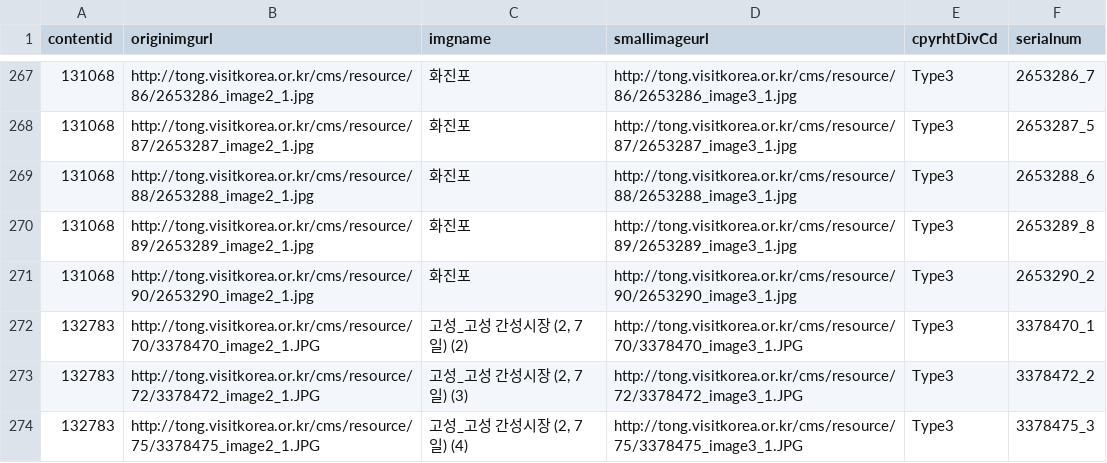
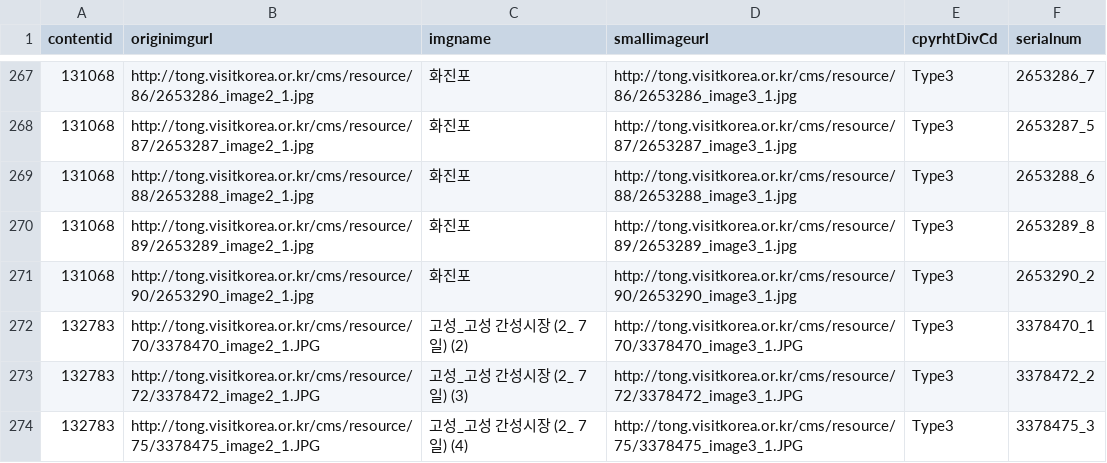
Before and after one commit to OngTK/RootLab, a CSV file: src/main/resources/csv/251012/detailImage2.csv, drawn as a sheet; only a part is shown, gaps mark what is left out; the diff covers the shown part only.

```diff
--- a/src/main/resources/csv/251012/detailImage2.csv
+++ b/src/main/resources/csv/251012/detailImage2.csv
@@ -271,4 +271,4 @@
 131068,http://tong.visitkorea.or.kr/cms/resource/90/2653290_image2_1.jpg,화진포,http://tong.visitkorea.or.kr/cms/resource/90/2653290_image3_1.jpg,Type3,2653290_2
-132783,http://tong.visitkorea.or.kr/cms/resource/70/3378470_image2_1.JPG,"고성_고성 간성시장 (2, 7일) (2)",http://tong.visitkorea.or.kr/cms/resource/70/3378470_image3_1.JPG,Type3,3378470_1
-132783,http://tong.visitkorea.or.kr/cms/resource/72/3378472_image2_1.JPG,"고성_고성 간성시장 (2, 7일) (3)",http://tong.visitkorea.or.kr/cms/resource/72/3378472_image3_1.JPG,Type3,3378472_2
-132783,http://tong.visitkorea.or.kr/cms/resource/75/3378475_image2_1.JPG,"고성_고성 간성시장 (2, 7일) (4)",http://tong.visitkorea.or.kr/cms/resource/75/3378475_image3_1.JPG,Type3,3378475_3
+132783,http://tong.visitkorea.or.kr/cms/resource/70/3378470_image2_1.JPG,고성_고성 간성시장 (2_ 7일) (2),http://tong.visitkorea.or.kr/cms/resource/70/3378470_image3_1.JPG,Type3,3378470_1
+132783,http://tong.visitkorea.or.kr/cms/resource/72/3378472_image2_1.JPG,고성_고성 간성시장 (2_ 7일) (3),http://tong.visitkorea.or.kr/cms/resource/72/3378472_image3_1.JPG,Type3,3378472_2
+132783,http://tong.visitkorea.or.kr/cms/resource/75/3378475_image2_1.JPG,고성_고성 간성시장 (2_ 7일) (4),http://tong.visitkorea.or.kr/cms/resource/75/3378475_image3_1.JPG,Type3,3378475_3
```
Also changed, not shown: 13 edited cells elsewhere in this file, src/main/resources/csv/251012/detailCommon2.csv, src/main/resources/csv/251012/detailInfo2_12.csv, 8 other files.
